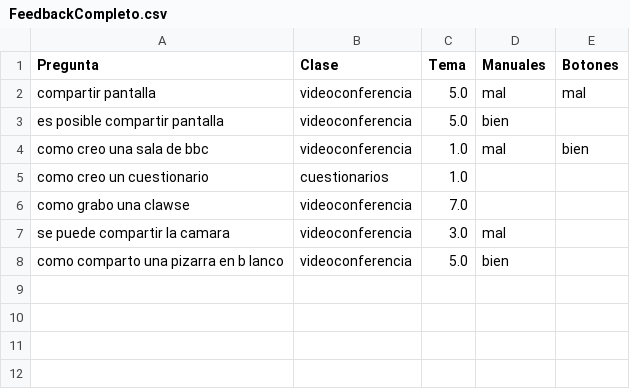
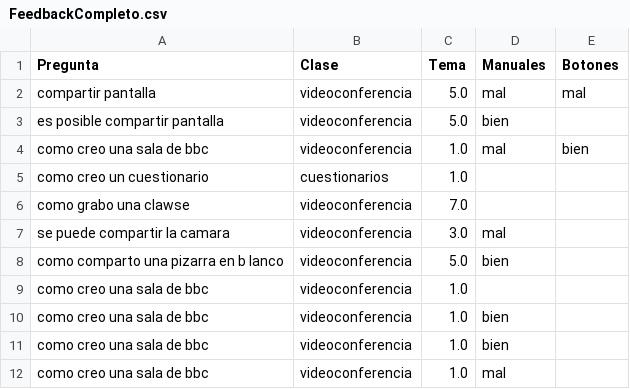
Before and after one commit to nereamonas/chatbot, a CSV file: archivos/Feedback/FeedbackCompleto.csv, drawn as a sheet; the diff names each change by its address in the sheet, - before the commit and + after, or states it on an @@ line.

```diff
--- a/archivos/Feedback/FeedbackCompleto.csv
+++ b/archivos/Feedback/FeedbackCompleto.csv
+row 9: como creo una sala de bbc | videoconferencia | 1.0
+row 10: como creo una sala de bbc | videoconferencia | 1.0 | bien
+row 11: como creo una sala de bbc | videoconferencia | 1.0 | bien
+row 12: como creo una sala de bbc | videoconferencia | 1.0 | mal
```
Also changed, not shown: 6 other files.
